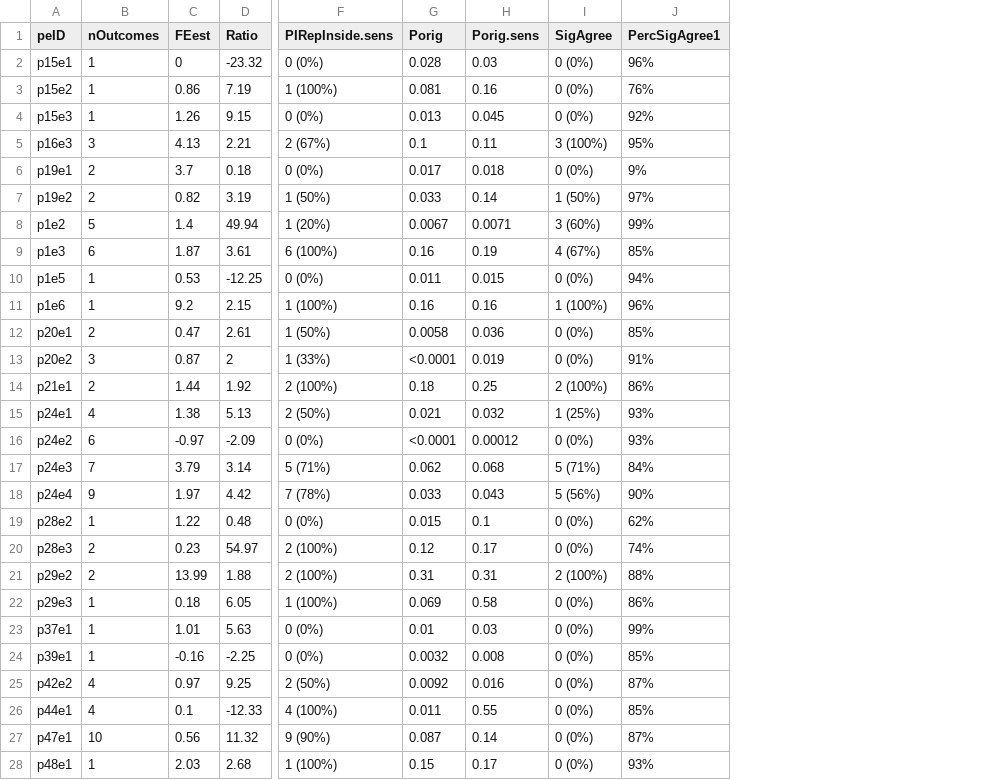
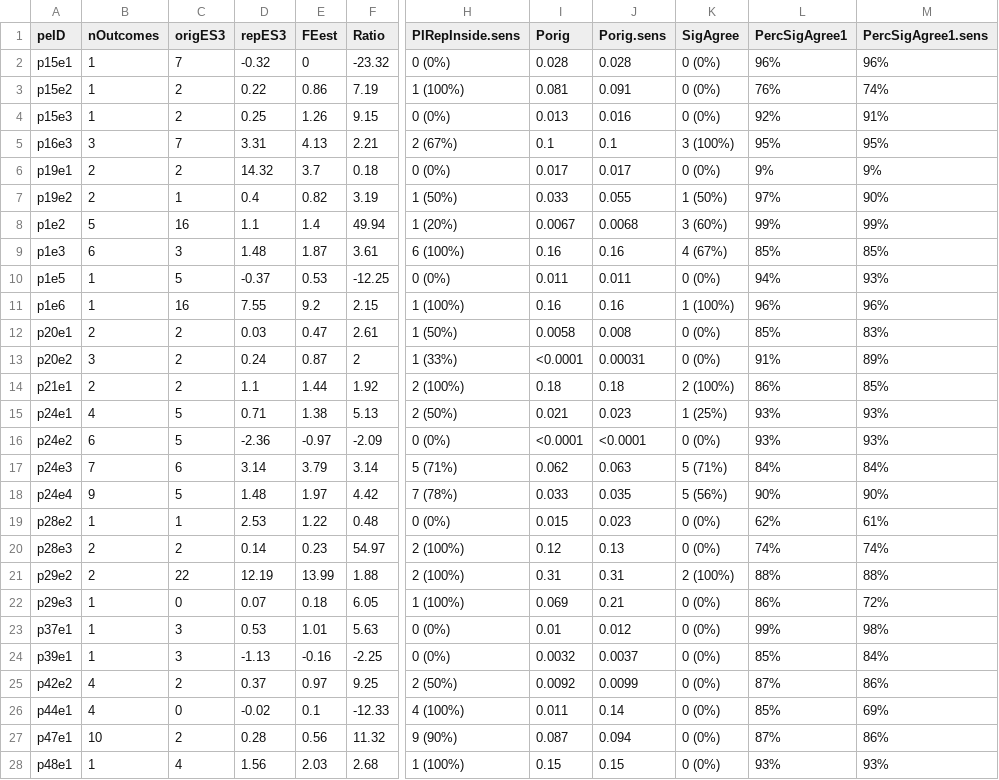
Before and after one commit to mayamathur/rpcb, a CSV file: Results from R/Main tables/pw_metrics_table_exp_level.csv, drawn as a sheet; only a part is shown, gaps mark what is left out; addresses are those after the commit; the diff covers the shown part only; the diff names each change by its address in the sheet, - before the commit and + after, or states it on an @@ line.

```diff
--- a/Results from R/Main tables/pw_metrics_table_exp_level.csv
+++ b/Results from R/Main tables/pw_metrics_table_exp_level.csv
+column C (origES3), rows 2-28: 7 | 2 | 2 | 7 | 2 | 1 | 16 | 3 | 5 | 16 | 2 | 2 | 2 | 5 | 5 | 6 | 5 | 1 | 2 | 22 | 0 | 3 | 3 | 2 | 0 | 2 | 4
+column D (repES3), rows 2-28: -0.32 | 0.22 | 0.25 | 3.31 | 14.32 | 0.4 | 1.1 | 1.48 | -0.37 | 7.55 | 0.03 | 0.24 | 1.1 | 0.71 | -2.36 | 3.14 | 1.48 | 2.53 | 0.14 | 12.19 | 0.07 | 0.53 | -1.13 | 0.37 | -0.02 | 0.28 | 1.56
+column M (PercSigAgree1.sens), rows 2-28: 96% | 74% | 91% | 95% | 9% | 90% | 99% | 85% | 93% | 96% | 83% | 89% | 85% | 93% | 93% | 84% | 90% | 61% | 74% | 88% | 72% | 98% | 84% | 86% | 69% | 86% | 93%
-J2 (Porig.sens): 0.03
+J2 (Porig.sens): 0.028
-J3 (Porig.sens): 0.16
+J3 (Porig.sens): 0.091
-J4 (Porig.sens): 0.045
+J4 (Porig.sens): 0.016
-J5 (Porig.sens): 0.11
+J5 (Porig.sens): 0.1
-J6 (Porig.sens): 0.018
+J6 (Porig.sens): 0.017
-J7 (Porig.sens): 0.14
+J7 (Porig.sens): 0.055
-J8 (Porig.sens): 0.0071
+J8 (Porig.sens): 0.0068
-J9 (Porig.sens): 0.19
+J9 (Porig.sens): 0.16
-J10 (Porig.sens): 0.015
+J10 (Porig.sens): 0.011
-J12 (Porig.sens): 0.036
+J12 (Porig.sens): 0.008
-J13 (Porig.sens): 0.019
+J13 (Porig.sens): 0.00031
-J14 (Porig.sens): 0.25
+J14 (Porig.sens): 0.18
-J15 (Porig.sens): 0.032
+J15 (Porig.sens): 0.023
-J16 (Porig.sens): 0.00012
+J16 (Porig.sens): <0.0001
-J17 (Porig.sens): 0.068
+J17 (Porig.sens): 0.063
-J18 (Porig.sens): 0.043
+J18 (Porig.sens): 0.035
-J19 (Porig.sens): 0.1
+J19 (Porig.sens): 0.023
-J20 (Porig.sens): 0.17
+J20 (Porig.sens): 0.13
-J22 (Porig.sens): 0.58
+J22 (Porig.sens): 0.21
-J23 (Porig.sens): 0.03
+J23 (Porig.sens): 0.012
-J24 (Porig.sens): 0.008
+J24 (Porig.sens): 0.0037
-J25 (Porig.sens): 0.016
+J25 (Porig.sens): 0.0099
-J26 (Porig.sens): 0.55
+J26 (Porig.sens): 0.14
-J27 (Porig.sens): 0.14
+J27 (Porig.sens): 0.094
-J28 (Porig.sens): 0.17
+J28 (Porig.sens): 0.15
```
Also changed, not shown: 4 edited cells elsewhere in this file, Prepped data/prepped_exp_level_data_pw_metrics.csv, Results from R/stats_for_paper.csv, 4 other files.
